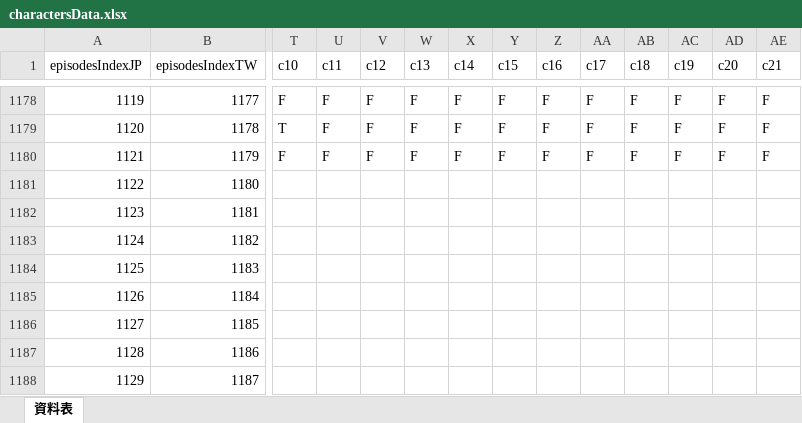
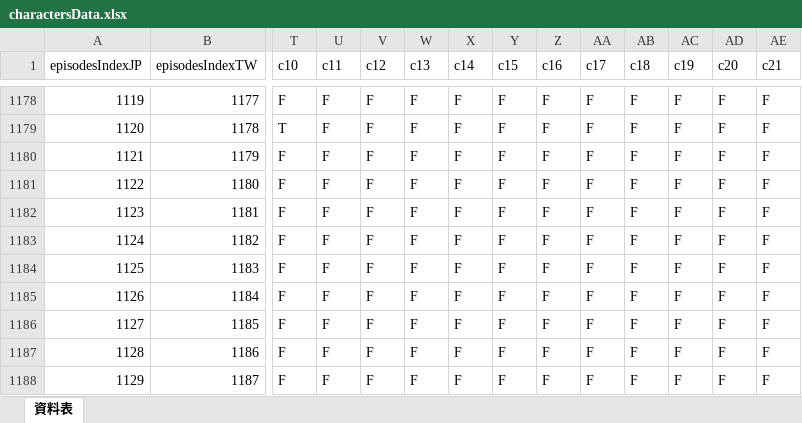
Before and after one commit to tim6992481/conan-episode-queryer, an Excel workbook: charactersData.xlsx, sheet 資料表, drawn as a sheet; only a part is shown, gaps mark what is left out; values as stored, in another font and other column widths than the file's, no cell formats; the diff covers the shown part only; the diff names each change by its address in the sheet, - before the commit and + after, or states it on an @@ line.

```diff
--- a/charactersData.xlsx (sheet 資料表)
+++ b/charactersData.xlsx (sheet 資料表)
-T1181:T1188 (c10): (empty)
+T1181:T1188 (c10): F
-U1181:U1188 (c11): (empty)
+U1181:U1188 (c11): F
-V1181:V1188 (c12): (empty)
+V1181:V1188 (c12): F
-W1181:W1188 (c13): (empty)
+W1181:W1188 (c13): F
-X1181:X1188 (c14): (empty)
+X1181:X1188 (c14): F
-Y1181:Y1188 (c15): (empty)
+Y1181:Y1188 (c15): F
-Z1181:Z1188 (c16): (empty)
+Z1181:Z1188 (c16): F
-AA1181:AA1188 (c17): (empty)
+AA1181:AA1188 (c17): F
-AB1181:AB1188 (c18): (empty)
+AB1181:AB1188 (c18): F
-AC1181:AC1188 (c19): (empty)
+AC1181:AC1188 (c19): F
-AD1181:AD1188 (c20): (empty)
+AD1181:AD1188 (c20): F
-AE1181:AE1188 (c21): (empty)
+AE1181:AE1188 (c21): F
```
Also changed, not shown: 7 added rows and 448 edited cells elsewhere in this sheet, cell formats, episodesData.xlsx, 2 other files.
